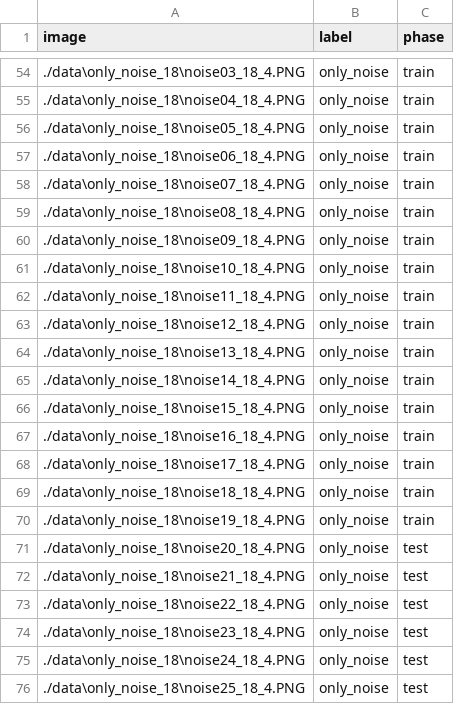
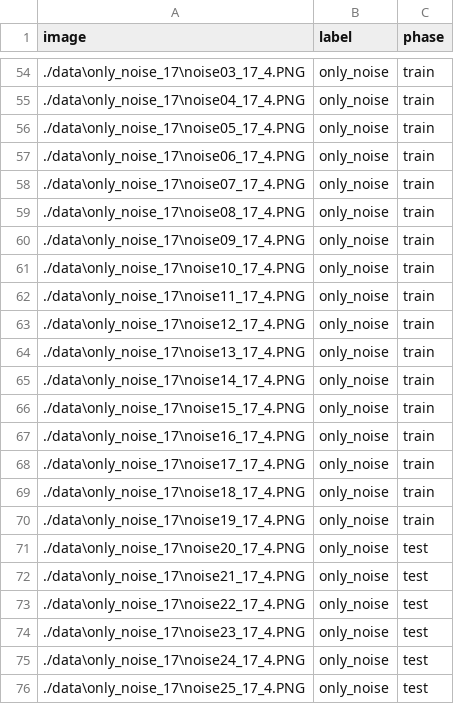
Before and after one commit to VyatkinAlexey/Noiseless, a CSV file: dataset.csv, drawn as a sheet; only a part is shown, gaps mark what is left out; the diff covers the shown part only.

```diff
--- a/dataset.csv
+++ b/dataset.csv
@@ -54,23 +54,23 @@ image,label,phase
-./data\only_noise_18\noise03_18_4.PNG,only_noise,train
-./data\only_noise_18\noise04_18_4.PNG,only_noise,train
-./data\only_noise_18\noise05_18_4.PNG,only_noise,train
-./data\only_noise_18\noise06_18_4.PNG,only_noise,train
-./data\only_noise_18\noise07_18_4.PNG,only_noise,train
-./data\only_noise_18\noise08_18_4.PNG,only_noise,train
-./data\only_noise_18\noise09_18_4.PNG,only_noise,train
-./data\only_noise_18\noise10_18_4.PNG,only_noise,train
-./data\only_noise_18\noise11_18_4.PNG,only_noise,train
-./data\only_noise_18\noise12_18_4.PNG,only_noise,train
-./data\only_noise_18\noise13_18_4.PNG,only_noise,train
-./data\only_noise_18\noise14_18_4.PNG,only_noise,train
-./data\only_noise_18\noise15_18_4.PNG,only_noise,train
-./data\only_noise_18\noise16_18_4.PNG,only_noise,train
-./data\only_noise_18\noise17_18_4.PNG,only_noise,train
-./data\only_noise_18\noise18_18_4.PNG,only_noise,train
-./data\only_noise_18\noise19_18_4.PNG,only_noise,train
-./data\only_noise_18\noise20_18_4.PNG,only_noise,test
-./data\only_noise_18\noise21_18_4.PNG,only_noise,test
-./data\only_noise_18\noise22_18_4.PNG,only_noise,test
-./data\only_noise_18\noise23_18_4.PNG,only_noise,test
-./data\only_noise_18\noise24_18_4.PNG,only_noise,test
-./data\only_noise_18\noise25_18_4.PNG,only_noise,test
+./data\only_noise_17\noise03_17_4.PNG,only_noise,train
+./data\only_noise_17\noise04_17_4.PNG,only_noise,train
+./data\only_noise_17\noise05_17_4.PNG,only_noise,train
+./data\only_noise_17\noise06_17_4.PNG,only_noise,train
+./data\only_noise_17\noise07_17_4.PNG,only_noise,train
+./data\only_noise_17\noise08_17_4.PNG,only_noise,train
+./data\only_noise_17\noise09_17_4.PNG,only_noise,train
+./data\only_noise_17\noise10_17_4.PNG,only_noise,train
+./data\only_noise_17\noise11_17_4.PNG,only_noise,train
+./data\only_noise_17\noise12_17_4.PNG,only_noise,train
+./data\only_noise_17\noise13_17_4.PNG,only_noise,train
+./data\only_noise_17\noise14_17_4.PNG,only_noise,train
+./data\only_noise_17\noise15_17_4.PNG,only_noise,train
+./data\only_noise_17\noise16_17_4.PNG,only_noise,train
+./data\only_noise_17\noise17_17_4.PNG,only_noise,train
+./data\only_noise_17\noise18_17_4.PNG,only_noise,train
+./data\only_noise_17\noise19_17_4.PNG,only_noise,train
+./data\only_noise_17\noise20_17_4.PNG,only_noise,test
+./data\only_noise_17\noise21_17_4.PNG,only_noise,test
+./data\only_noise_17\noise22_17_4.PNG,only_noise,test
+./data\only_noise_17\noise23_17_4.PNG,only_noise,test
+./data\only_noise_17\noise24_17_4.PNG,only_noise,test
+./data\only_noise_17\noise25_17_4.PNG,only_noise,test
```
Also changed, not shown: 27 edited cells elsewhere in this file, Notebooks/data_for_visualization/dataset.csv, 28 other files.
